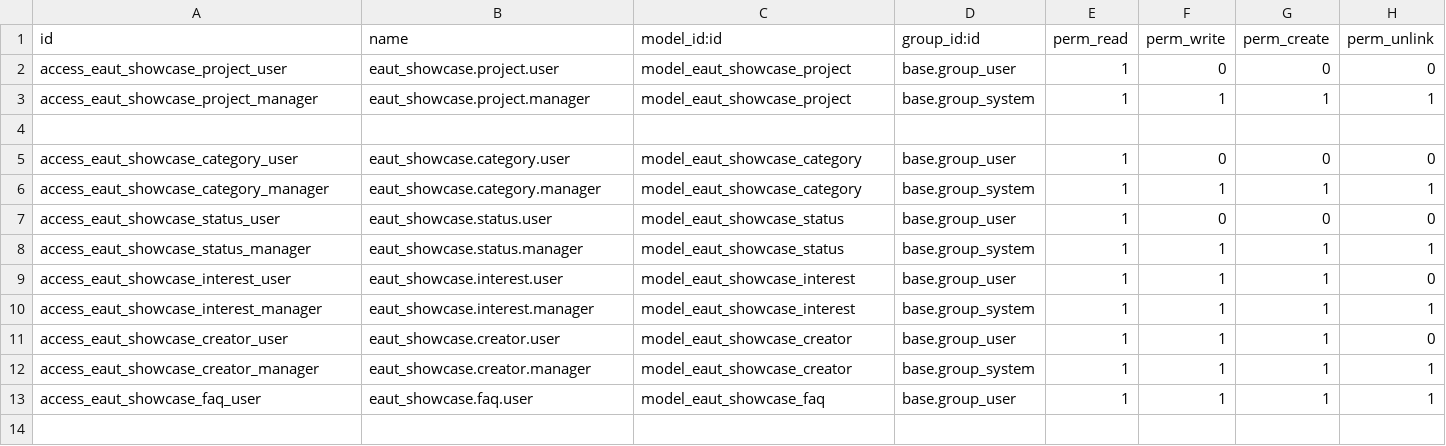
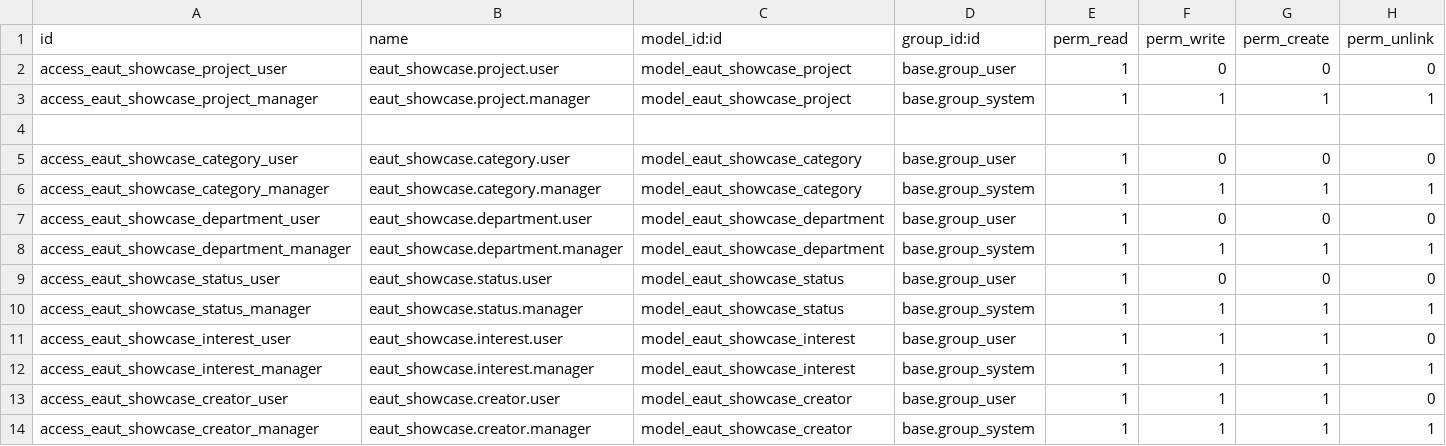
Before and after one commit to trunggdungg/eaut_showcase_git, a CSV file: security/ir.model.access.csv, drawn as a sheet; only a part is shown; the shorter side is filled out with more unchanged rows; the diff names each change by its address in the sheet, - before the commit and + after, or states it on an @@ line.

Commit message:
feat: add department management and enhance student registration features

```diff
--- a/security/ir.model.access.csv
+++ b/security/ir.model.access.csv
+row 7: access_eaut_showcase_department_user | eaut_showcase.department.user | model_eaut_showcase_department | base.group_user | 1 | 0 | 0 | 0
+row 8: access_eaut_showcase_department_manager | eaut_showcase.department.manager | model_eaut_showcase_department | base.group_system | 1 | 1 | 1 | 1
```
Also changed, not shown: 24 other files.
